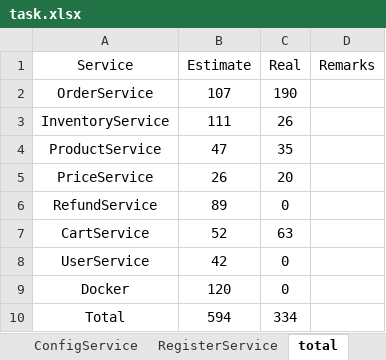
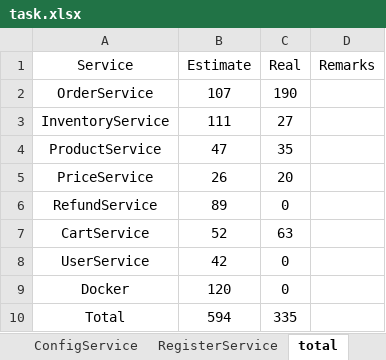
Before and after one commit to twzyliu/MicroService, an Excel workbook: task/task.xlsx, sheet total, drawn as a sheet; values as stored, in another font and other column widths than the file's, no borders; the diff names each change by its address in the sheet, - before the commit and + after, or states it on an @@ line.

```diff
--- a/task/task.xlsx (sheet total)
+++ b/task/task.xlsx (sheet total)
-C3 (Real): 26
+C3 (Real): 27
-C10 (Real): 334
+C10 (Real): 335
```
Also changed, not shown: sheet InventoryService, 1 other file.
